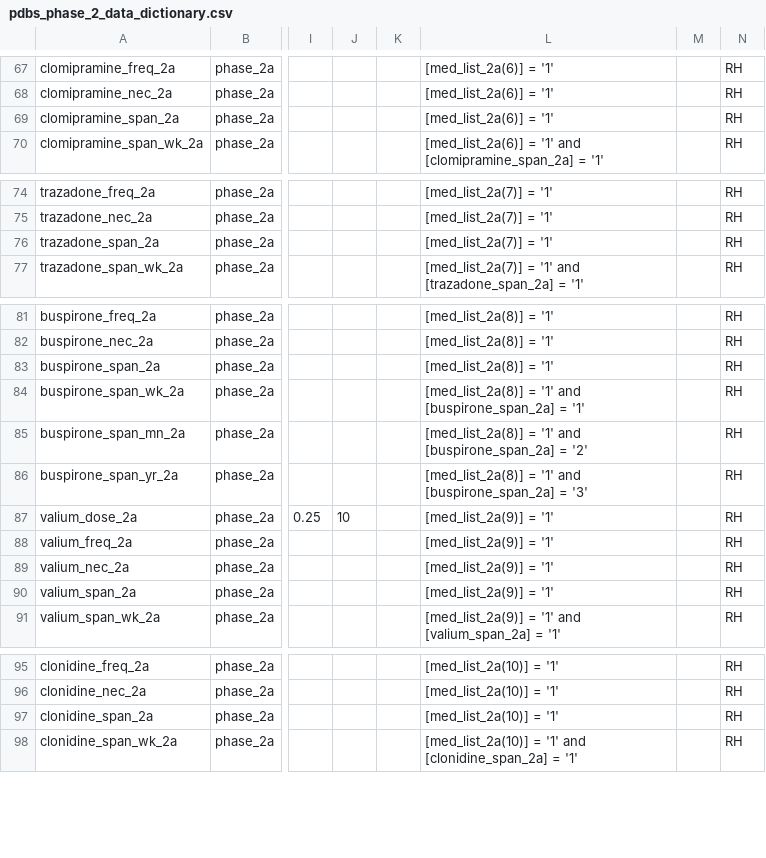
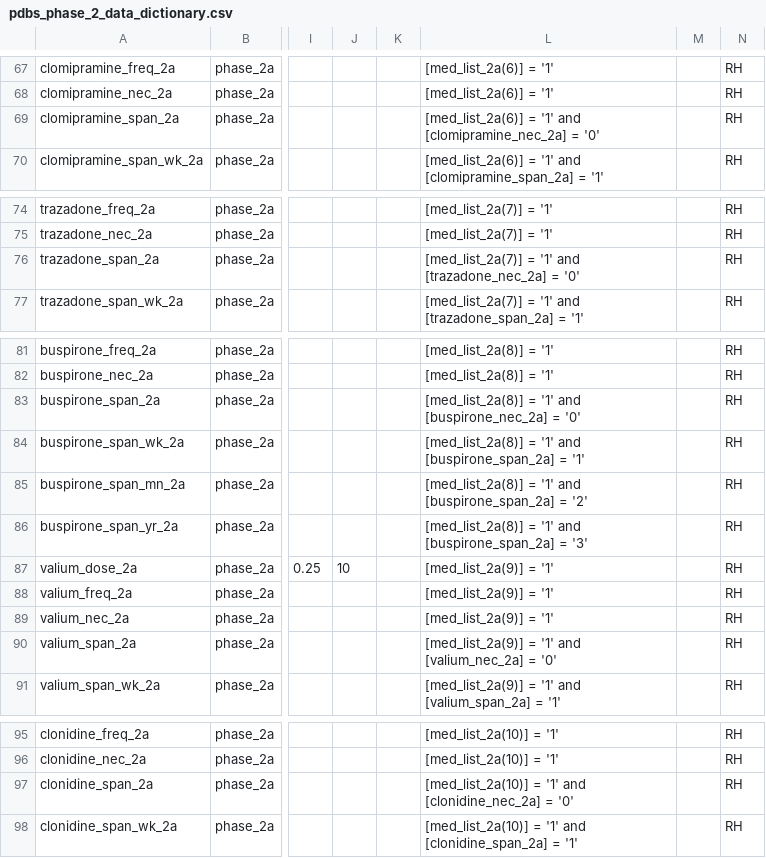
Before and after one commit to iandinwoodie/pdbs-study-1, a CSV file: pdbs/phase_2/survey/pdbs_phase_2_data_dictionary.csv, drawn as a sheet; only a part is shown, gaps mark what is left out; the diff covers the shown part only; the diff names each change by its address in the sheet, - before the commit and + after, or states it on an @@ line.

```diff
--- a/pdbs/phase_2/survey/pdbs_phase_2_data_dictionary.csv
+++ b/pdbs/phase_2/survey/pdbs_phase_2_data_dictionary.csv
-L69: [med_list_2a(6)] = '1'
+L69: [med_list_2a(6)] = '1' and [clomipramine_nec_2a] = '0'
-L76: [med_list_2a(7)] = '1'
+L76: [med_list_2a(7)] = '1' and [trazadone_nec_2a] = '0'
-L83: [med_list_2a(8)] = '1'
+L83: [med_list_2a(8)] = '1' and [buspirone_nec_2a] = '0'
-L90: [med_list_2a(9)] = '1'
+L90: [med_list_2a(9)] = '1' and [valium_nec_2a] = '0'
-L97: [med_list_2a(10)] = '1'
+L97: [med_list_2a(10)] = '1' and [clonidine_nec_2a] = '0'
```
Also changed, not shown: 34 edited cells elsewhere in this file.
